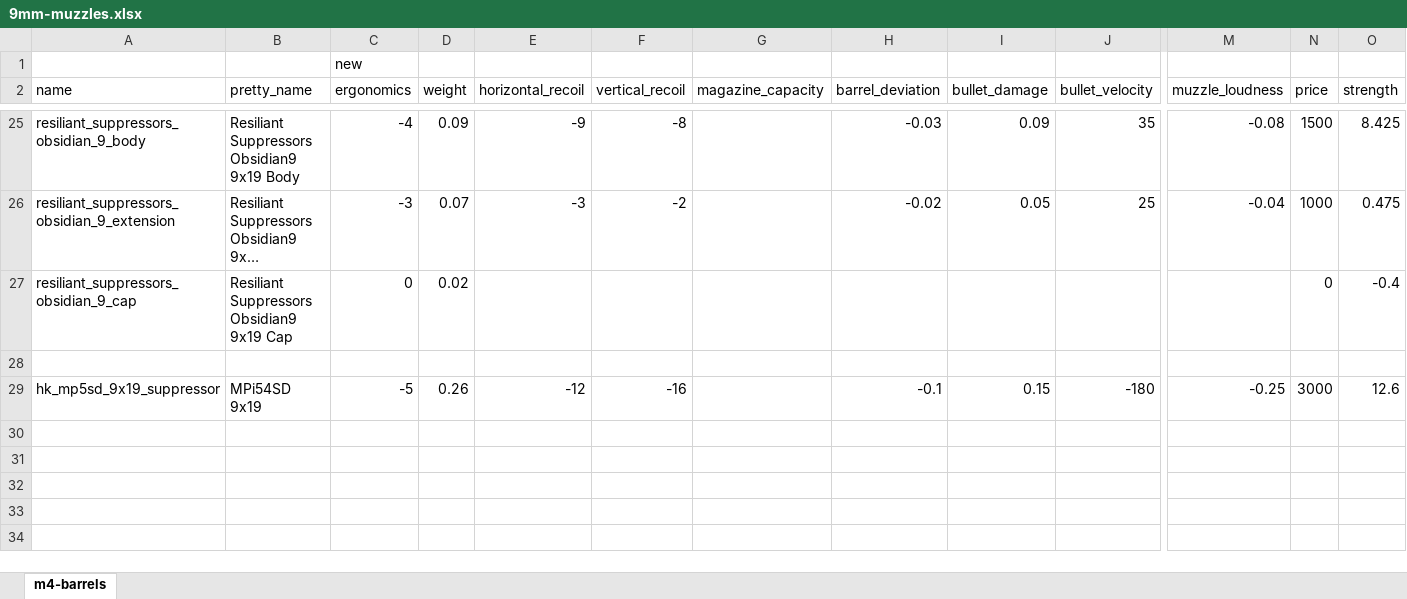
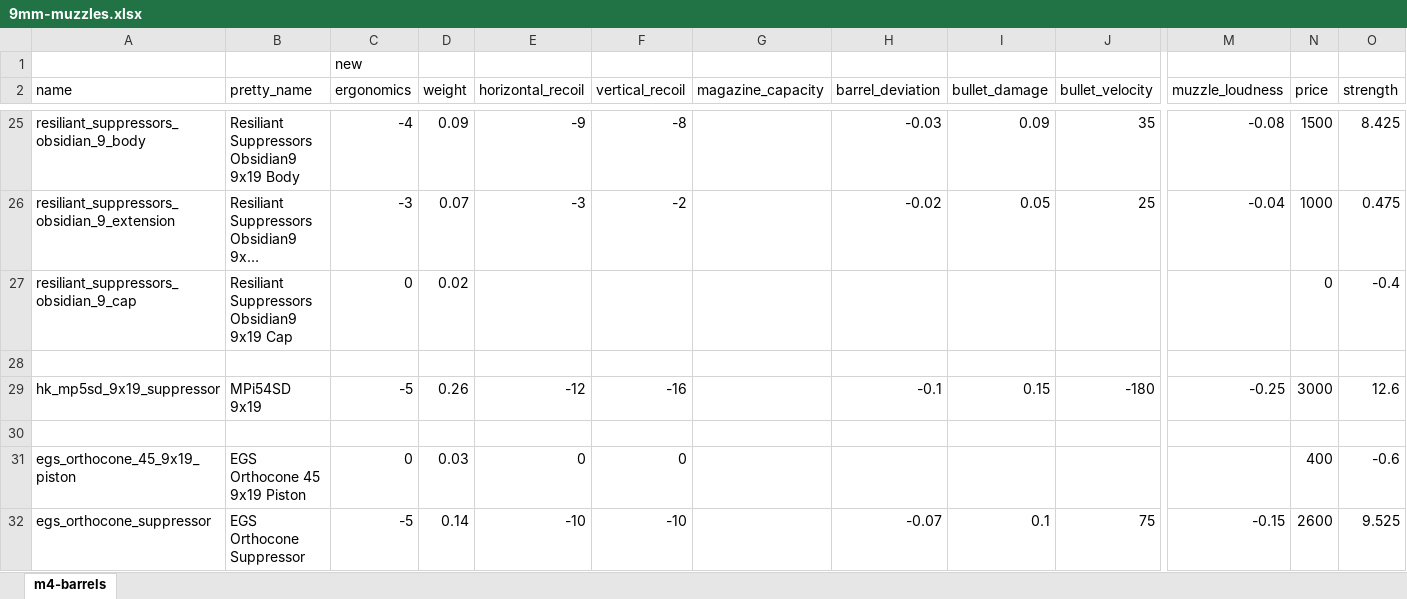
Before and after one commit to recoil-group/deadline-balancing, an Excel workbook: changes/9mm-muzzles.xlsx, sheet m4-barrels, drawn as a sheet; only a part is shown, gaps mark what is left out; long unchanged cells end in …; values as stored, in another font and other column widths than the file's, no borders; rows hold the shown columns only; the diff names each change by its address in the sheet, - before the commit and + after, or states it on an @@ line.

Commit message:
add egs orthocone to 9mm muzzle sheet

```diff
--- a/changes/9mm-muzzles.xlsx (sheet m4-barrels)
+++ b/changes/9mm-muzzles.xlsx (sheet m4-barrels)
+row 30: (empty)
+row 31: egs_orthocone_45_9x19_piston | EGS Orthocone 45 9x19 Piston | 0 | 0.03 | 0 | 0 |  |  |  |  |  | 400 | -0.6
+row 32: egs_orthocone_suppressor | EGS Orthocone Suppressor | -5 | 0.14 | -10 | -10 |  | -0.07 | 0.1 | 75 | -0.15 | 2600 | 9.525
```
Also changed, not shown: 1 other file.
